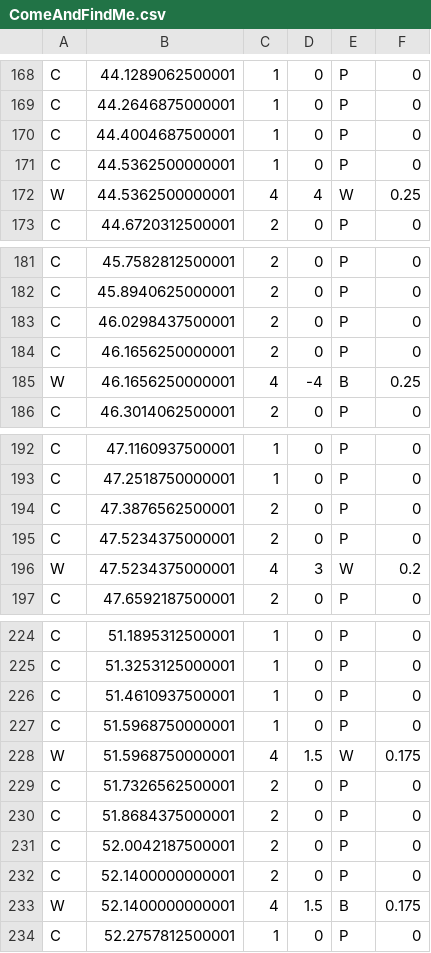
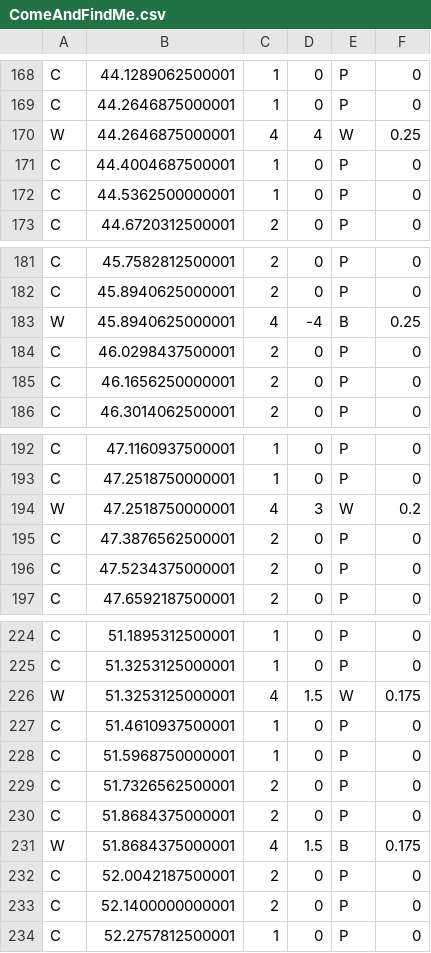
Before and after one commit to Higanbana/jam, a CSV file: Assets/Resources/Levels/ComeAndFindMe.csv, drawn as a sheet; only a part is shown, gaps mark what is left out; the diff covers the shown part only.

Commit message:
slightly modified come and find me level

```diff
--- a/Assets/Resources/Levels/ComeAndFindMe.csv
+++ b/Assets/Resources/Levels/ComeAndFindMe.csv
@@ -169,5 +169,5 @@ C,44.1289062500001,1,0,P,0
 C,44.2646875000001,1,0,P,0
+W,44.2646875000001,4,4,W,0.25
 C,44.4004687500001,1,0,P,0
 C,44.5362500000001,1,0,P,0
-W,44.5362500000001,4,4,W,0.25
 C,44.6720312500001,2,0,P,0
@@ -182,5 +182,5 @@ C,45.7582812500001,2,0,P,0
 C,45.8940625000001,2,0,P,0
+W,45.8940625000001,4,-4,B,0.25
 C,46.0298437500001,2,0,P,0
 C,46.1656250000001,2,0,P,0
-W,46.1656250000001,4,-4,B,0.25
 C,46.3014062500001,2,0,P,0
@@ -193,5 +193,5 @@ C,47.1160937500001,1,0,P,0
 C,47.2518750000001,1,0,P,0
+W,47.2518750000001,4,3,W,0.2
 C,47.3876562500001,2,0,P,0
 C,47.5234375000001,2,0,P,0
-W,47.5234375000001,4,3,W,0.2
 C,47.6592187500001,2,0,P,0
@@ -225,10 +225,10 @@ C,51.1895312500001,1,0,P,0
 C,51.3253125000001,1,0,P,0
+W,51.3253125000001,4,1.5,W,0.175
 C,51.4610937500001,1,0,P,0
 C,51.5968750000001,1,0,P,0
-W,51.5968750000001,4,1.5,W,0.175
 C,51.7326562500001,2,0,P,0
 C,51.8684375000001,2,0,P,0
+W,51.8684375000001,4,1.5,B,0.175
 C,52.0042187500001,2,0,P,0
 C,52.1400000000001,2,0,P,0
-W,52.1400000000001,4,1.5,B,0.175
 C,52.2757812500001,1,0,P,0
```
Also changed, not shown: 1 added row and 1 removed row elsewhere in this file.
